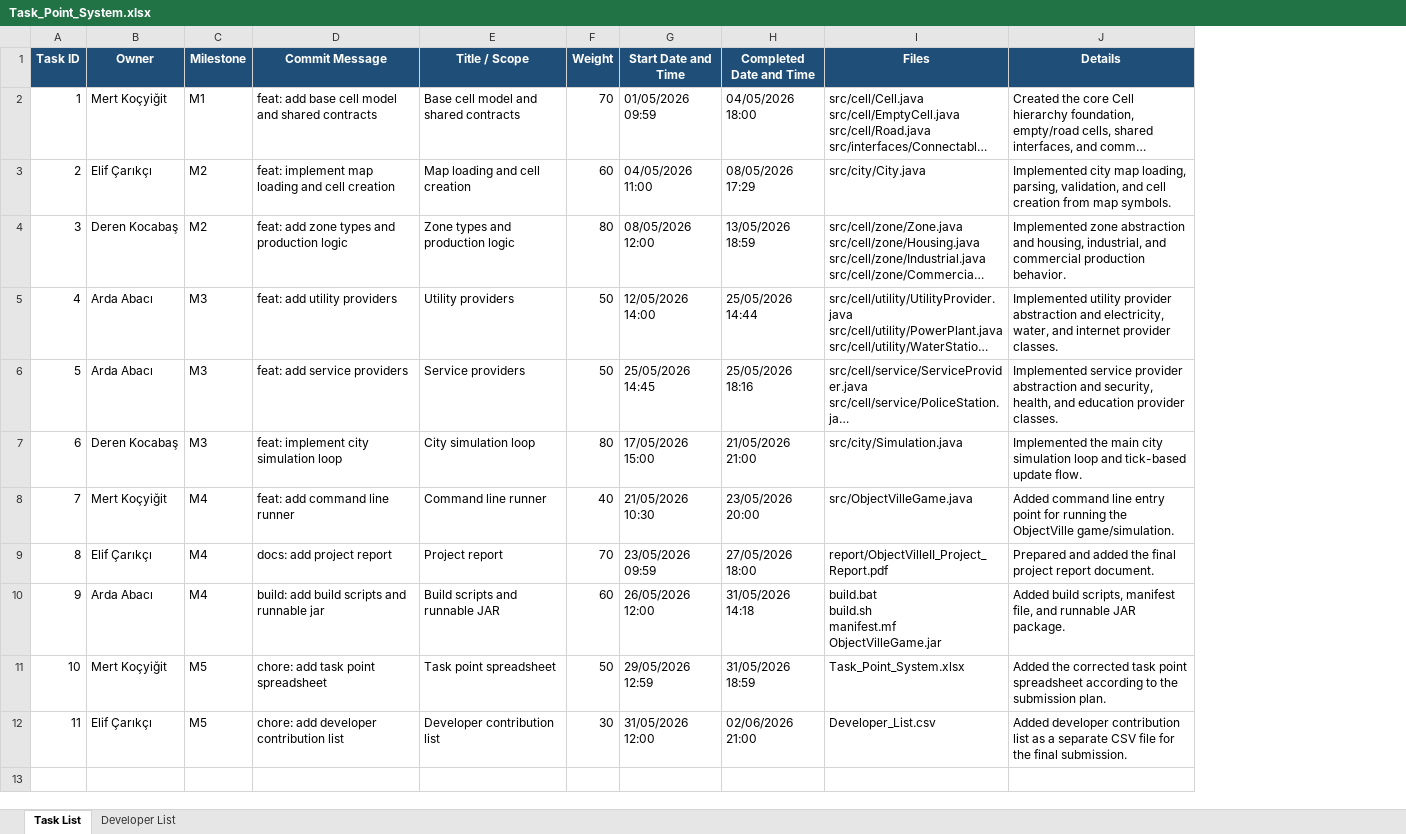
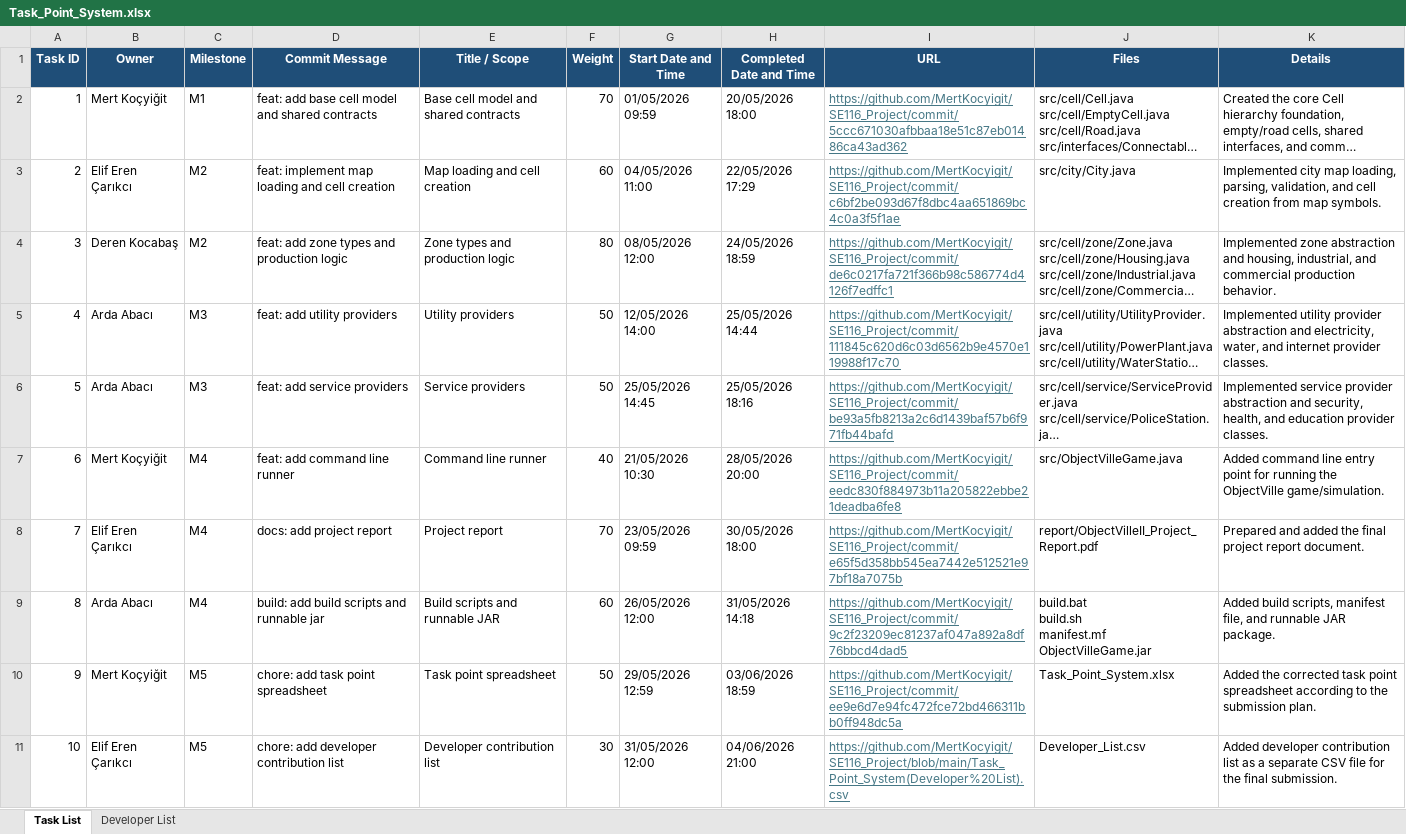
Before and after one commit to MertKocyigit/SE116_Project, an Excel workbook: Task_Point_System.xlsx, sheet Task List, drawn as a sheet; long unchanged cells end in …; values as stored, in another font and other column widths than the file's, no borders; table styles not drawn; removed rows and columns are numbered as before the commit, all else as after; the diff names each change by its address in the sheet, - before the commit and + after, or states it on an @@ line.

Commit message:
Add files via upload

```diff
--- a/Task_Point_System.xlsx (sheet Task List)
+++ b/Task_Point_System.xlsx (sheet Task List)
+column I (URL), rows 2-11: https://github.com/MertKocyigit/SE116_Project/commit/5ccc671030afbbaa18e51c87eb01486ca43ad362 | https://github.com/MertKocyigit/SE116_Project/commit/c6bf2be093d67f8dbc4aa651869bc4c0a3f5f1ae | https://github.com/MertKocyigit/SE116_Project/commit/de6c0217fa721f366b98c586774d4126f7edffc1 | https://github.com/MertKocyigit/SE116_Project/commit/111845c620d6c03d6562b9e4570e119988f17c70 | https://github.com/MertKocyigit/SE116_Project/commit/be93a5fb8213a2c6d1439baf57b6f971fb44bafd | https://github.com/MertKocyigit/SE116_Project/commit/eedc830f884973b11a205822ebbe21deadba6fe8 | https://github.com/MertKocyigit/SE116_Project/commit/e65f5d358bb545ea7442e512521e97bf18a7075b | https://github.com/MertKocyigit/SE116_Project/commit/9c2f23209ec81237af047a892a8df76bbcd4dad5 | https://github.com/MertKocyigit/SE116_Project/commit/ee9e6d7e94fc472fce72bd466311bb0ff948dc5a | https://github.com/MertKocyigit/SE116_Project/blob/main/Task_Point_System(Developer%20List).csv
-H2 (Completed Date and Time): 04/05/2026 18:00
+H2 (Completed Date and Time): 20/05/2026 18:00
-B3 (Owner): Elif Çarıkçı
+B3 (Owner): Elif Eren Çarıkcı
-H3 (Completed Date and Time): 08/05/2026 17:29
+H3 (Completed Date and Time): 22/05/2026 17:29
-H4 (Completed Date and Time): 13/05/2026 18:59
+H4 (Completed Date and Time): 24/05/2026 18:59
-row 7: 6 | Deren Kocabaş | M3 | feat: implement city simulation loop | City simulation loop | 80 | 17/05/2026 15:00 | 21/05/2026 21:00 | src/city/Simulation.java | Implemented the main city simulation loop and tick-based update flow.
@@ column A (Task ID) renumbered from row 7 down @@
-H7 (Completed Date and Time): 23/05/2026 20:00
+H7 (Completed Date and Time): 28/05/2026 20:00
-B8 (Owner): Elif Çarıkçı
+B8 (Owner): Elif Eren Çarıkcı
-H8 (Completed Date and Time): 27/05/2026 18:00
+H8 (Completed Date and Time): 30/05/2026 18:00
-H10 (Completed Date and Time): 31/05/2026 18:59
+H10 (Completed Date and Time): 03/06/2026 18:59
-B11 (Owner): Elif Çarıkçı
+B11 (Owner): Elif Eren Çarıkcı
-H11 (Completed Date and Time): 02/06/2026 21:00
+H11 (Completed Date and Time): 04/06/2026 21:00
```
Also changed, not shown: sheet Developer List, formulas that keep their value.
